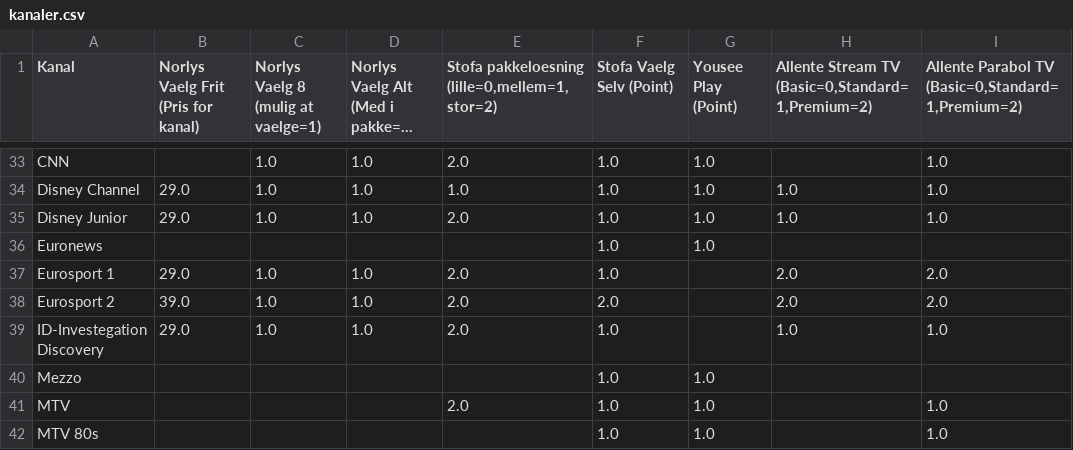
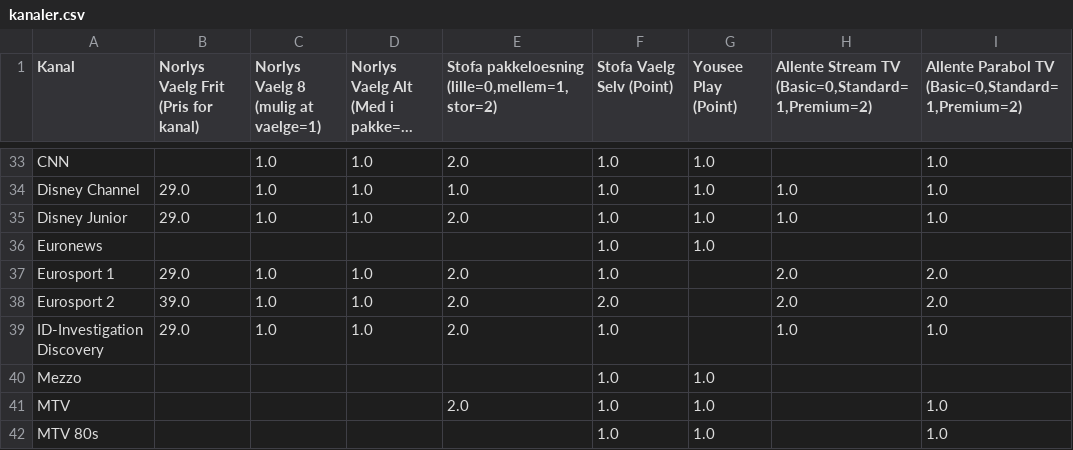
Before and after one commit to CWJNor/priscsv, a CSV file: kanaler.csv, drawn as a sheet; only a part is shown, gaps mark what is left out; long unchanged cells end in ….

Commit message:
Update kanaler.csv

```diff
--- a/kanaler.csv
+++ b/kanaler.csv
@@ -38,3 +38,3 @@ Eurosport 1,29.0,1.0,1.0,2.0,1.0,,2.0,2.0
 Eurosport 2,39.0,1.0,1.0,2.0,2.0,,2.0,2.0
-ID-Investegation Discovery,29.0,1.0,1.0,2.0,1.0,,1.0,1.0
+ID-Investigation Discovery,29.0,1.0,1.0,2.0,1.0,,1.0,1.0
 Mezzo,,,,,1.0,1.0,,
```
